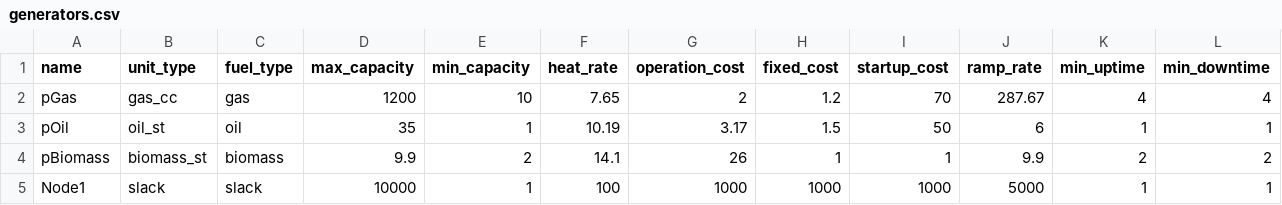
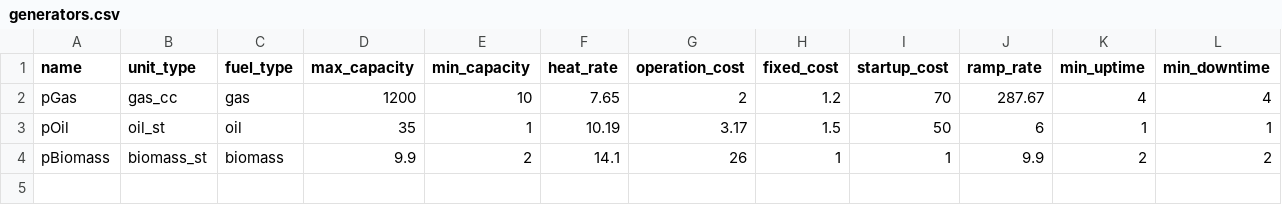
Before and after one commit to Critical-Infrastructure-Systems-Lab/PowNet, a CSV file: data/user_inputs/generators.csv, drawn as a sheet; the diff names each change by its address in the sheet, - before the commit and + after, or states it on an @@ line.

```diff
--- a/data/user_inputs/generators.csv
+++ b/data/user_inputs/generators.csv
-row 5: Node1 | slack | slack | 10000 | 1 | 100 | 1000 | 1000 | 1000 | 5000 | 1 | 1
```
Also changed, not shown: 6 other files.
